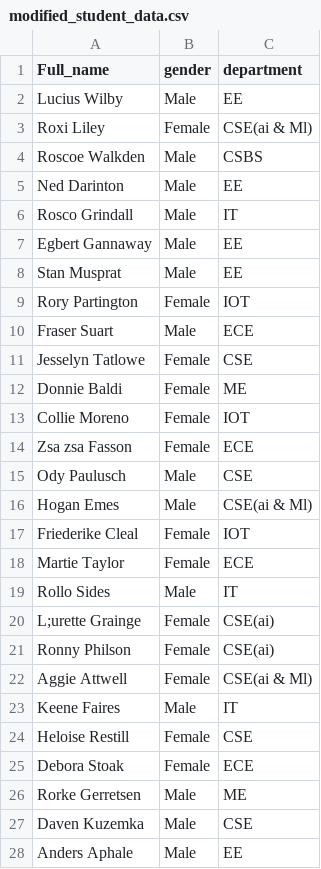
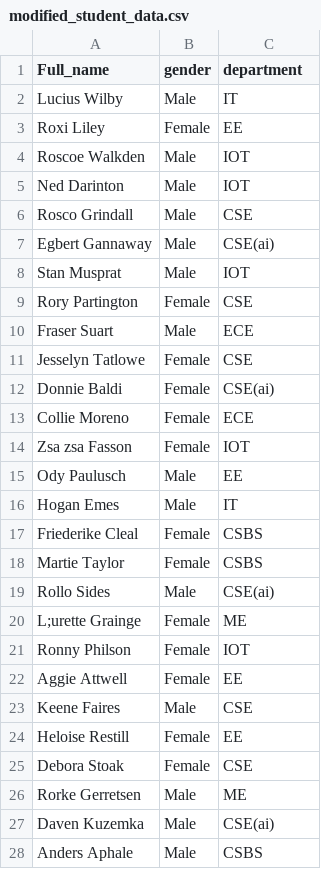
Before and after one commit to Rudrajiii/College-Management-Protocol, a CSV file: data/modified_student_data.csv, drawn as a sheet; only a part is shown; the diff covers the shown part only.

```diff
--- a/data/modified_student_data.csv
+++ b/data/modified_student_data.csv
@@ -1,28 +1,28 @@
 Full_name,gender,department
-Lucius Wilby,Male,EE
-Roxi Liley,Female,CSE(ai & Ml)
-Roscoe Walkden,Male,CSBS
-Ned Darinton,Male,EE
-Rosco Grindall,Male,IT
-Egbert Gannaway,Male,EE
-Stan Musprat,Male,EE
-Rory Partington,Female,IOT
+Lucius Wilby,Male,IT
+Roxi Liley,Female,EE
+Roscoe Walkden,Male,IOT
+Ned Darinton,Male,IOT
+Rosco Grindall,Male,CSE
+Egbert Gannaway,Male,CSE(ai)
+Stan Musprat,Male,IOT
+Rory Partington,Female,CSE
 Fraser Suart,Male,ECE
 Jesselyn Tatlowe,Female,CSE
-Donnie Baldi,Female,ME
-Collie Moreno,Female,IOT
-Zsa zsa Fasson,Female,ECE
-Ody Paulusch,Male,CSE
-Hogan Emes,Male,CSE(ai & Ml)
-Friederike Cleal,Female,IOT
-Martie Taylor,Female,ECE
-Rollo Sides,Male,IT
-L;urette Grainge,Female,CSE(ai)
-Ronny Philson,Female,CSE(ai)
-Aggie Attwell,Female,CSE(ai & Ml)
-Keene Faires,Male,IT
-Heloise Restill,Female,CSE
-Debora Stoak,Female,ECE
+Donnie Baldi,Female,CSE(ai)
+Collie Moreno,Female,ECE
+Zsa zsa Fasson,Female,IOT
+Ody Paulusch,Male,EE
+Hogan Emes,Male,IT
+Friederike Cleal,Female,CSBS
+Martie Taylor,Female,CSBS
+Rollo Sides,Male,CSE(ai)
+L;urette Grainge,Female,ME
+Ronny Philson,Female,IOT
+Aggie Attwell,Female,EE
+Keene Faires,Male,CSE
+Heloise Restill,Female,EE
+Debora Stoak,Female,CSE
 Rorke Gerretsen,Male,ME
-Daven Kuzemka,Male,CSE
-Anders Aphale,Male,EE
+Daven Kuzemka,Male,CSE(ai)
+Anders Aphale,Male,CSBS
```
Also changed, not shown: 63 edited cells elsewhere in this file, 11 other files.
